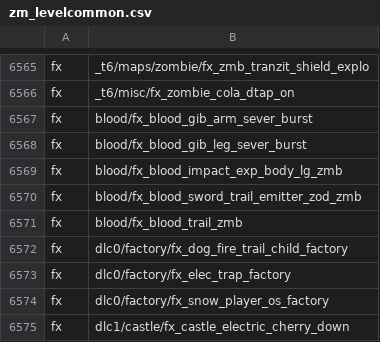
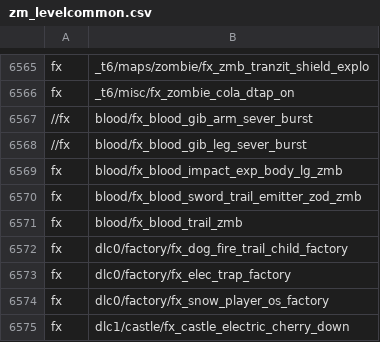
Before and after one commit to t7-reapy/t7_workspace, a CSV file: zone_source/all/assetlist/zm_levelcommon.csv, drawn as a sheet; only a part is shown, gaps mark what is left out.

```diff
--- a/zone_source/all/assetlist/zm_levelcommon.csv
+++ b/zone_source/all/assetlist/zm_levelcommon.csv
@@ -6566,4 +6566,4 @@ fx,_t6/maps/zombie/fx_zmb_tranzit_shield_explo
 fx,_t6/misc/fx_zombie_cola_dtap_on
-fx,blood/fx_blood_gib_arm_sever_burst
-fx,blood/fx_blood_gib_leg_sever_burst
+//fx,blood/fx_blood_gib_arm_sever_burst
+//fx,blood/fx_blood_gib_leg_sever_burst
 fx,blood/fx_blood_impact_exp_body_lg_zmb
```
Also changed, not shown: 13 other files.
